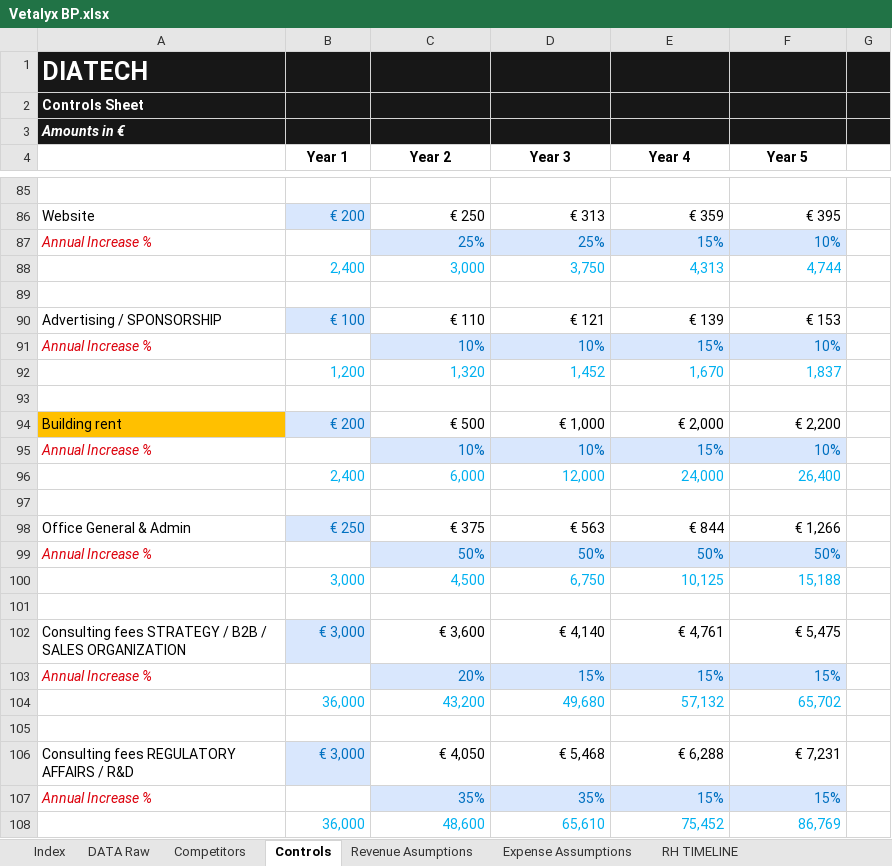
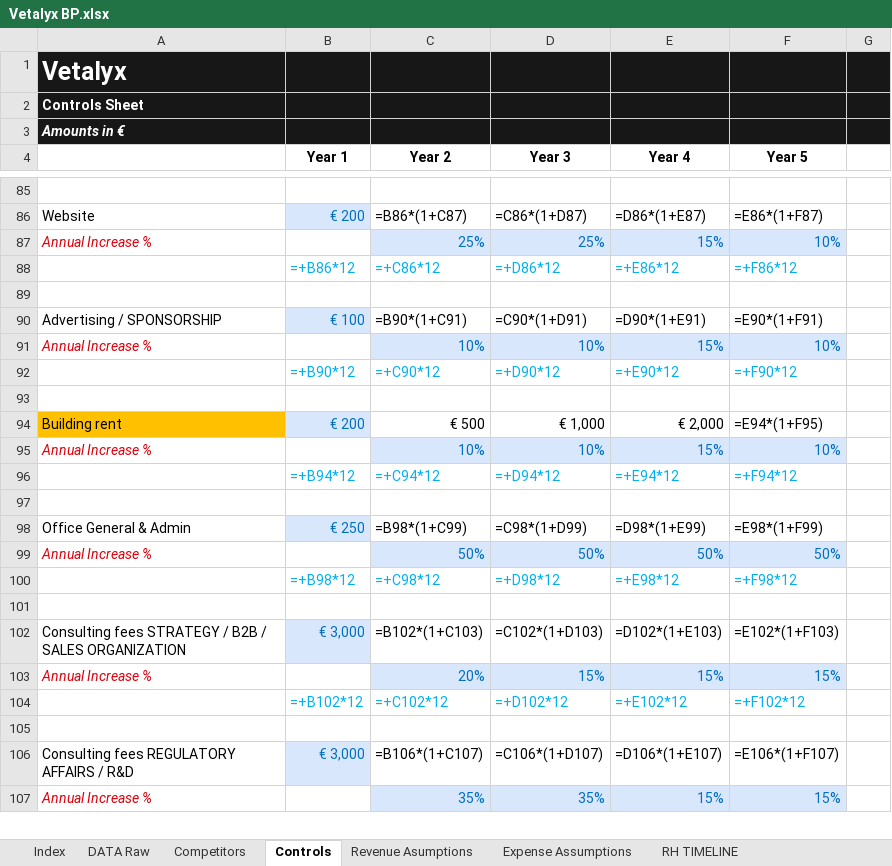
Before and after one commit to JCHYTECH/PKA_JCH, an Excel workbook: JCH_Inbox/03_PROJECTS/08_VETALYX/business-plan/Vetalyx BP.xlsx, sheet Controls, drawn as a sheet; only a part is shown, gaps mark what is left out; values as stored, in another font and other column widths than the file's, no borders; formulas without a stored value are shown as written; removed rows and columns are numbered as before the commit, all else as after; the diff covers the shown part only; the diff names each change by its address in the sheet, - before the commit and + after, or states it on an @@ line.

Commit message:
VETALYX: business plan V3 recalé + Excel capital nettoyé (10k/4k, #REF!) + thread/index à jour

```diff
--- a/JCH_Inbox/03_PROJECTS/08_VETALYX/business-plan/Vetalyx BP.xlsx (sheet Controls)
+++ b/JCH_Inbox/03_PROJECTS/08_VETALYX/business-plan/Vetalyx BP.xlsx (sheet Controls)
-A1: DIATECH
+A1: Vetalyx
-C86 (Year 2): € 250
+C86 (Year 2): =B86*(1+C87)
-D86 (Year 3): € 313
+D86 (Year 3): =C86*(1+D87)
-E86 (Year 4): € 359
+E86 (Year 4): =D86*(1+E87)
-F86 (Year 5): € 395
+F86 (Year 5): =E86*(1+F87)
-row 88:  | 2,400 | 3,000 | 3,750 | 4,313 | 4,744
+row 88:  | =+B86*12 | =+C86*12 | =+D86*12 | =+E86*12 | =+F86*12
-C90 (Year 2): € 110
+C90 (Year 2): =B90*(1+C91)
-D90 (Year 3): € 121
+D90 (Year 3): =C90*(1+D91)
-E90 (Year 4): € 139
+E90 (Year 4): =D90*(1+E91)
-F90 (Year 5): € 153
+F90 (Year 5): =E90*(1+F91)
-row 92:  | 1,200 | 1,320 | 1,452 | 1,670 | 1,837
+row 92:  | =+B90*12 | =+C90*12 | =+D90*12 | =+E90*12 | =+F90*12
-F94 (Year 5): € 2,200
+F94 (Year 5): =E94*(1+F95)
-row 96:  | 2,400 | 6,000 | 12,000 | 24,000 | 26,400
+row 96:  | =+B94*12 | =+C94*12 | =+D94*12 | =+E94*12 | =+F94*12
-C98 (Year 2): € 375
+C98 (Year 2): =B98*(1+C99)
-D98 (Year 3): € 563
+D98 (Year 3): =C98*(1+D99)
-E98 (Year 4): € 844
+E98 (Year 4): =D98*(1+E99)
-F98 (Year 5): € 1,266
+F98 (Year 5): =E98*(1+F99)
-row 100:  | 3,000 | 4,500 | 6,750 | 10,125 | 15,188
+row 100:  | =+B98*12 | =+C98*12 | =+D98*12 | =+E98*12 | =+F98*12
-C102 (Year 2): € 3,600
+C102 (Year 2): =B102*(1+C103)
-D102 (Year 3): € 4,140
+D102 (Year 3): =C102*(1+D103)
-E102 (Year 4): € 4,761
+E102 (Year 4): =D102*(1+E103)
-F102 (Year 5): € 5,475
+F102 (Year 5): =E102*(1+F103)
-row 104:  | 36,000 | 43,200 | 49,680 | 57,132 | 65,702
+row 104:  | =+B102*12 | =+C102*12 | =+D102*12 | =+E102*12 | =+F102*12
-C106 (Year 2): € 4,050
+C106 (Year 2): =B106*(1+C107)
-D106 (Year 3): € 5,468
+D106 (Year 3): =C106*(1+D107)
-E106 (Year 4): € 6,288
+E106 (Year 4): =D106*(1+E107)
-F106 (Year 5): € 7,231
+F106 (Year 5): =E106*(1+F107)
-row 108:  | 36,000 | 48,600 | 65,610 | 75,452 | 86,769
```
Also changed, not shown: 33 added rows, 26 removed rows and 60 edited cells elsewhere in this sheet, sheet Monthly P&L, sheet Balance Sheet, sheet Monthly CFS, sheet Revenue Asumptions, sheet Annual CFS, sheet Expense Assumptions, 6 more sheets, formulas that keep their value, hidden cells, 5 other files.
